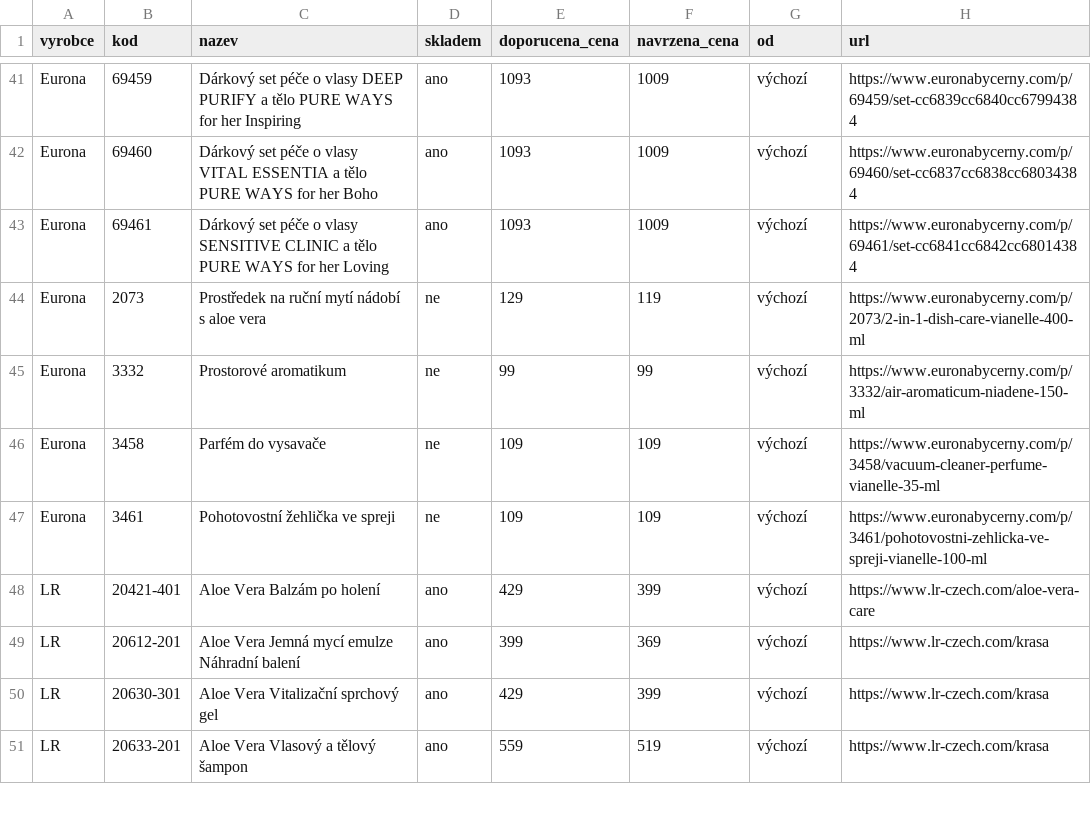
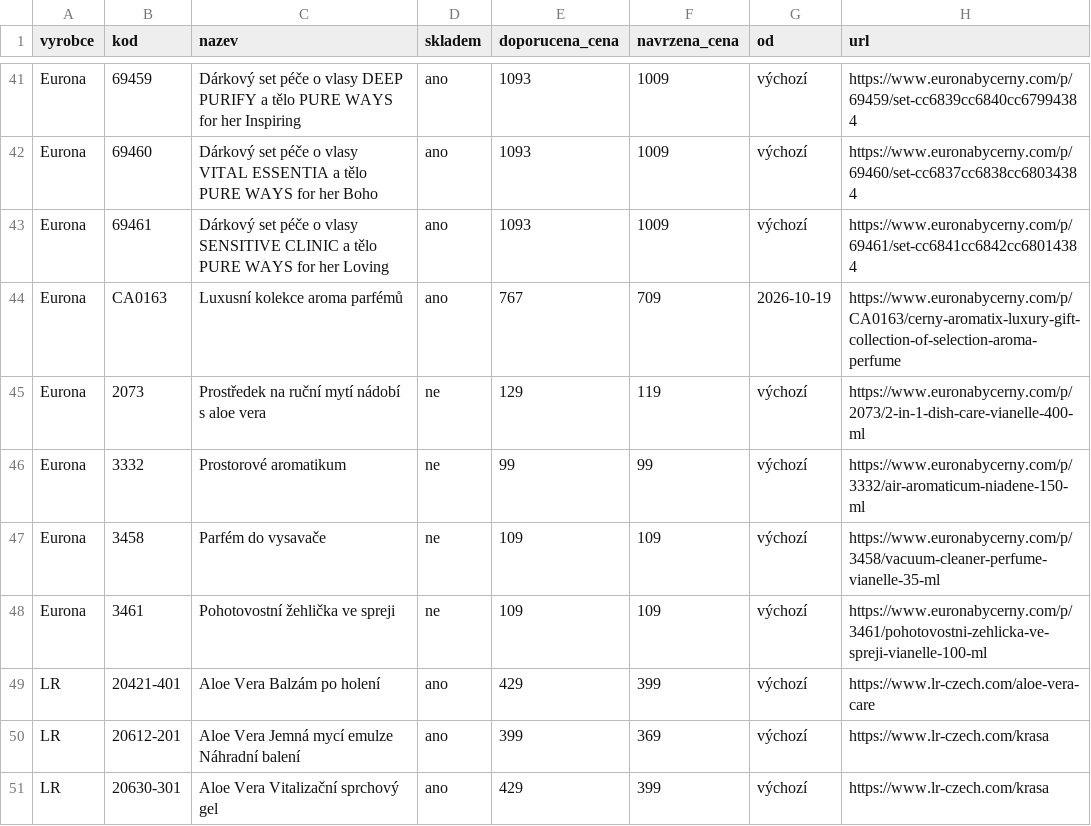
Before and after one commit to Stzboril/kosmetikaeva-sklad, a CSV file: prehled/nove_u_dodavatele.csv, drawn as a sheet; only a part is shown, gaps mark what is left out; the shorter side is filled out with more unchanged rows.

```diff
--- a/prehled/nove_u_dodavatele.csv
+++ b/prehled/nove_u_dodavatele.csv
@@ -43,2 +43,3 @@
 "Eurona";"69461";"Dárkový set péče o vlasy SENSITIVE CLINIC a tělo PURE WAYS for her Loving";"ano";"1093";"1009";"výchozí";"https://www.euronabycerny.com/p/69461/set-cc6841cc6842cc68014384"
+"Eurona";"CA0163";"Luxusní kolekce aroma parfémů";"ano";"767";"709";"2026-10-19";"https://www.euronabycerny.com/p/CA0163/cerny-aromatix-luxury-gift-collection-of-selection-aroma-perfume"
 "Eurona";"2073";"Prostředek na ruční mytí nádobí s aloe vera";"ne";"129";"119";"výchozí";"https://www.euronabycerny.com/p/2073/2-in-1-dish-care-vianelle-400-ml"
```
Also changed, not shown: 3 other files.
